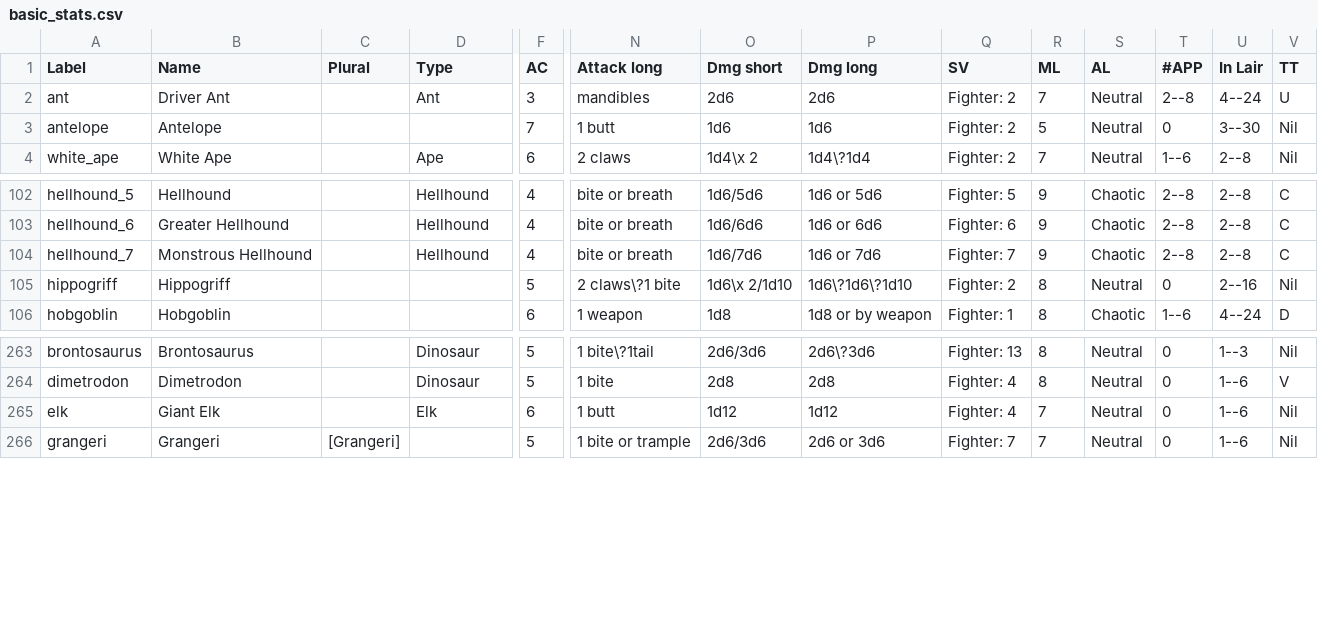
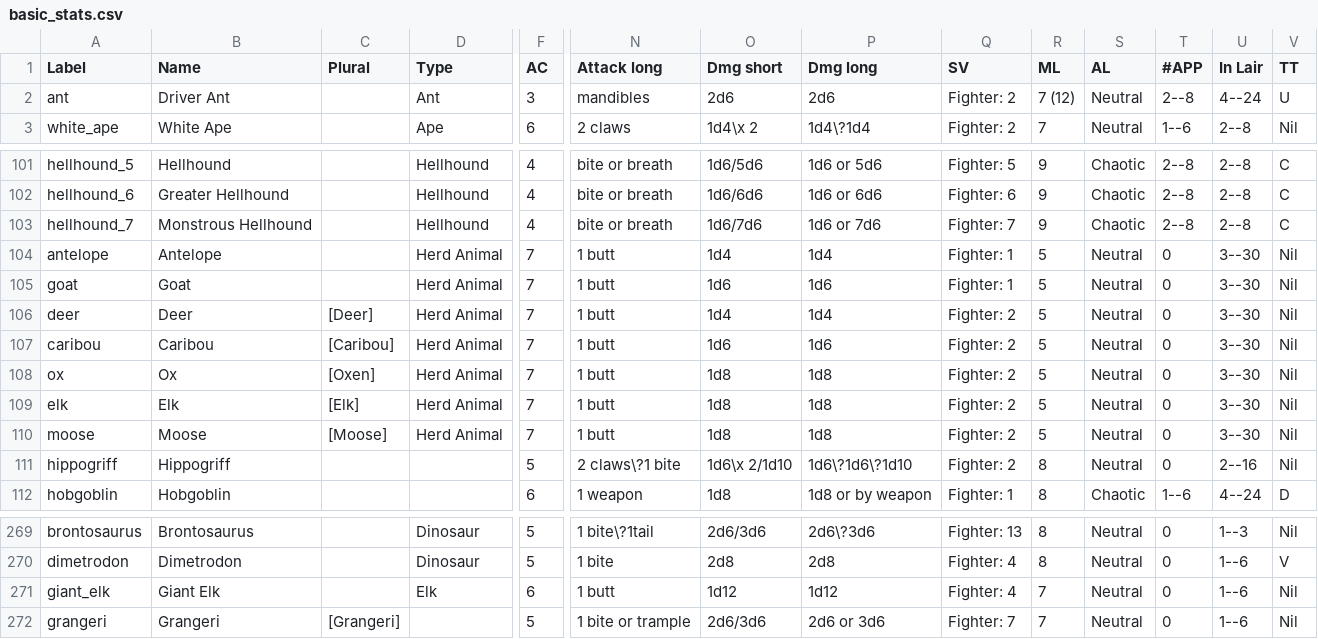
Before and after one commit to slithy/rpg_module, a CSV file: basic_stats/basic_stats.csv, drawn as a sheet; only a part is shown, gaps mark what is left out; removed rows and columns are numbered as before the commit, all else as after; rows hold the shown columns only; the diff names each change by its address in the sheet, - before the commit and + after, or states it on an @@ line.

Commit message:
Expanded Antelope into full Herd Animal listing

```diff
--- a/basic_stats/basic_stats.csv
+++ b/basic_stats/basic_stats.csv
-R2 (ML): 7
+R2 (ML): 7 (12)
-row 3: antelope | Antelope |  |  | 7 | 1 butt | 1d6 | 1d6 | Fighter: 2 | 5 | Neutral | 0 | 3--30 | Nil
+row 104: antelope | Antelope |  | Herd Animal | 7 | 1 butt | 1d4 | 1d4 | Fighter: 1 | 5 | Neutral | 0 | 3--30 | Nil
+row 105: goat | Goat |  | Herd Animal | 7 | 1 butt | 1d6 | 1d6 | Fighter: 1 | 5 | Neutral | 0 | 3--30 | Nil
+row 106: deer | Deer | [Deer] | Herd Animal | 7 | 1 butt | 1d4 | 1d4 | Fighter: 2 | 5 | Neutral | 0 | 3--30 | Nil
+row 107: caribou | Caribou | [Caribou] | Herd Animal | 7 | 1 butt | 1d6 | 1d6 | Fighter: 2 | 5 | Neutral | 0 | 3--30 | Nil
+row 108: ox | Ox | [Oxen] | Herd Animal | 7 | 1 butt | 1d8 | 1d8 | Fighter: 2 | 5 | Neutral | 0 | 3--30 | Nil
+row 109: elk | Elk | [Elk] | Herd Animal | 7 | 1 butt | 1d8 | 1d8 | Fighter: 2 | 5 | Neutral | 0 | 3--30 | Nil
+row 110: moose | Moose | [Moose] | Herd Animal | 7 | 1 butt | 1d8 | 1d8 | Fighter: 2 | 5 | Neutral | 0 | 3--30 | Nil
-A271 (Label): elk
+A271 (Label): giant_elk
```
Also changed, not shown: 2 other files.
